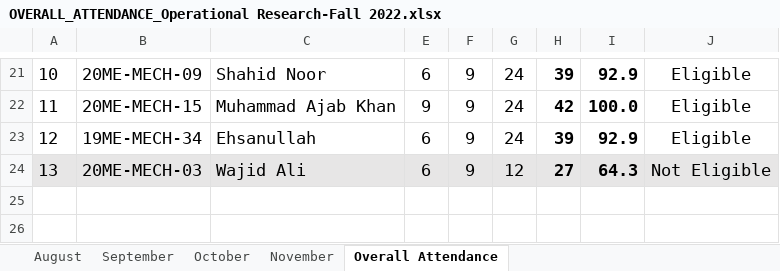
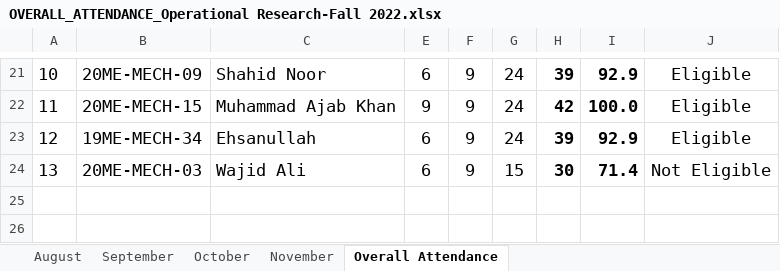
Before and after one commit to niazwazir/Operational-Research, an Excel workbook: Operational-Research_Fall_2022/OVERALL_ATTENDANCE_Operational Research-Fall 2022.xlsx, sheet Overall Attendance, drawn as a sheet; only a part is shown, gaps mark what is left out; values as stored, in another font and other column widths than the file's, no borders; charts and pictures not drawn; the diff names each change by its address in the sheet, - before the commit and + after, or states it on an @@ line.

Commit message:
Add files via upload

```diff
--- a/Operational-Research_Fall_2022/OVERALL_ATTENDANCE_Operational Research-Fall 2022.xlsx (sheet Overall Attendance)
+++ b/Operational-Research_Fall_2022/OVERALL_ATTENDANCE_Operational Research-Fall 2022.xlsx (sheet Overall Attendance)
-A24:C24 fill: #E7E6E6
+A24:C24 fill: none
-E24:J24 fill: #E7E6E6
+E24:J24 fill: none
-G24: 12
+G24: 15
-H24: 27
+H24: 30
-I24: 64.3
+I24: 71.4
```
Also changed, not shown: sheet November.
